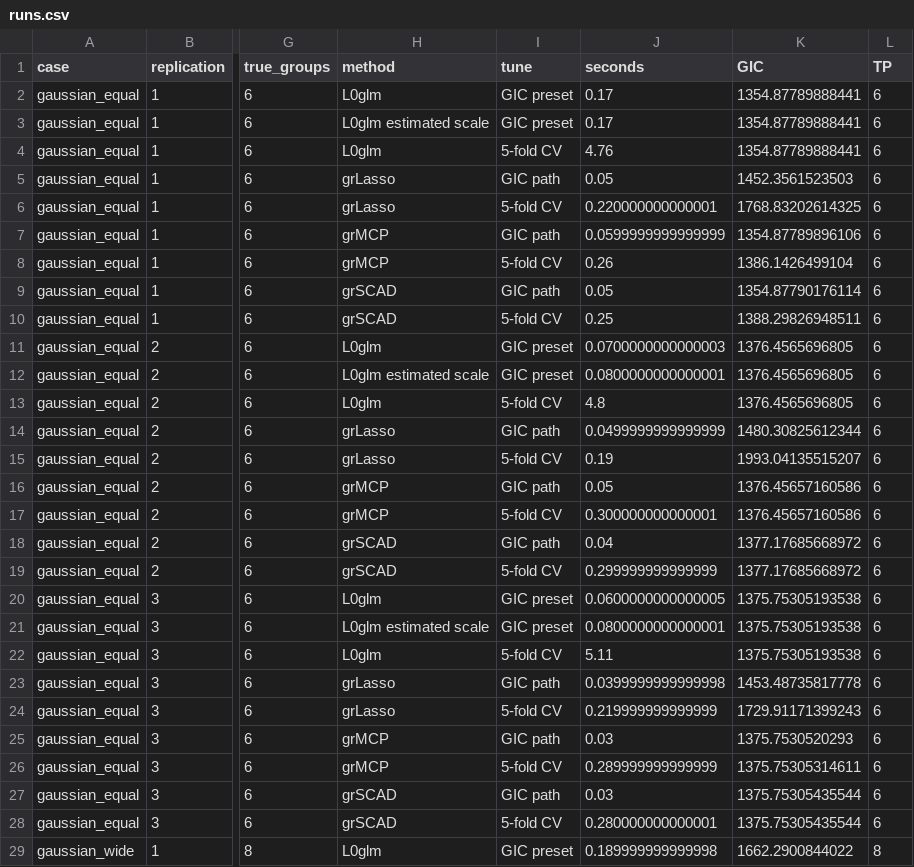
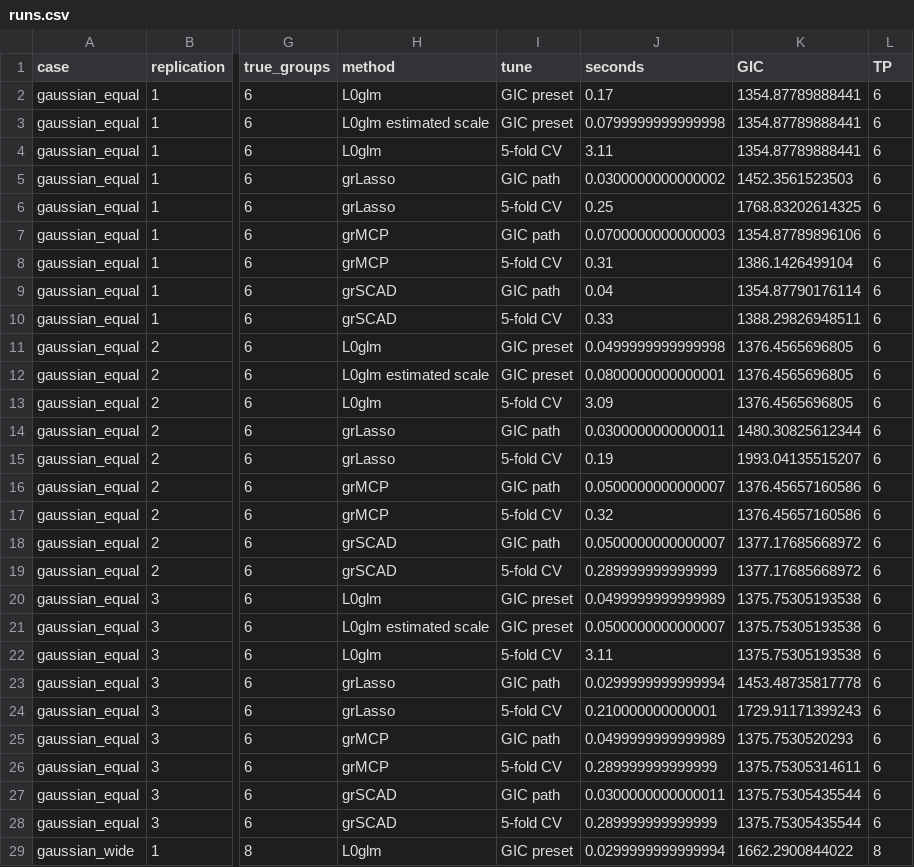
Before and after one commit to tomwenseleers/L0glm, a CSV file: benchmarks/plots/predictor-groups/runs.csv, drawn as a sheet; only a part is shown, gaps mark what is left out; the diff covers the shown part only; the diff names each change by its address in the sheet, - before the commit and + after, or states it on an @@ line.

Commit message:
Publish native predictor-group benchmarks and updated documentation

```diff
--- a/benchmarks/plots/predictor-groups/runs.csv
+++ b/benchmarks/plots/predictor-groups/runs.csv
-J3 (seconds): 0.17
+J3 (seconds): 0.0799999999999998
-J4 (seconds): 4.76
+J4 (seconds): 3.11
-J5 (seconds): 0.05
+J5 (seconds): 0.0300000000000002
-J6 (seconds): 0.220000000000001
+J6 (seconds): 0.25
-J7 (seconds): 0.0599999999999999
+J7 (seconds): 0.0700000000000003
-J8 (seconds): 0.26
+J8 (seconds): 0.31
-J9 (seconds): 0.05
+J9 (seconds): 0.04
-J10 (seconds): 0.25
+J10 (seconds): 0.33
-J11 (seconds): 0.0700000000000003
+J11 (seconds): 0.0499999999999998
-J13 (seconds): 4.8
+J13 (seconds): 3.09
-J14 (seconds): 0.0499999999999999
+J14 (seconds): 0.0300000000000011
-J16 (seconds): 0.05
+J16 (seconds): 0.0500000000000007
-J17 (seconds): 0.300000000000001
+J17 (seconds): 0.32
-J18 (seconds): 0.04
+J18 (seconds): 0.0500000000000007
-J19 (seconds): 0.299999999999999
+J19 (seconds): 0.289999999999999
-J20 (seconds): 0.0600000000000005
+J20 (seconds): 0.0499999999999989
-J21 (seconds): 0.0800000000000001
+J21 (seconds): 0.0500000000000007
-J22 (seconds): 5.11
+J22 (seconds): 3.11
-J23 (seconds): 0.0399999999999998
+J23 (seconds): 0.0299999999999994
-J24 (seconds): 0.219999999999999
+J24 (seconds): 0.210000000000001
-J25 (seconds): 0.03
+J25 (seconds): 0.0499999999999989
-J27 (seconds): 0.03
+J27 (seconds): 0.0300000000000011
-J28 (seconds): 0.280000000000001
+J28 (seconds): 0.289999999999999
-J29 (seconds): 0.189999999999998
+J29 (seconds): 0.0299999999999994
```
Also changed, not shown: 75 edited cells elsewhere in this file, benchmarks/plots/predictor-groups/summary.csv, 8 other files.
